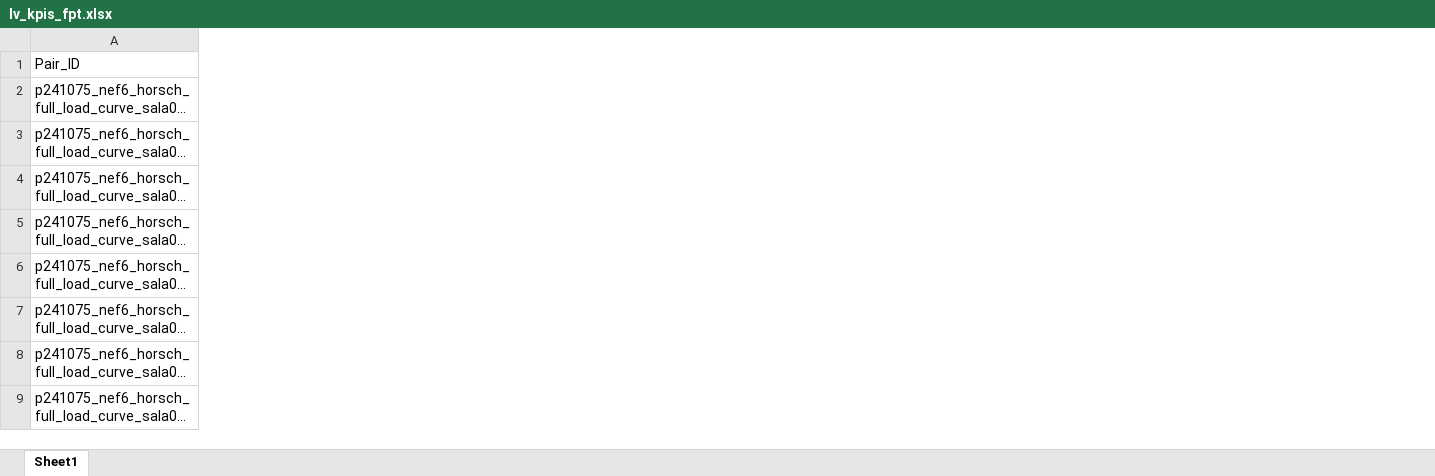
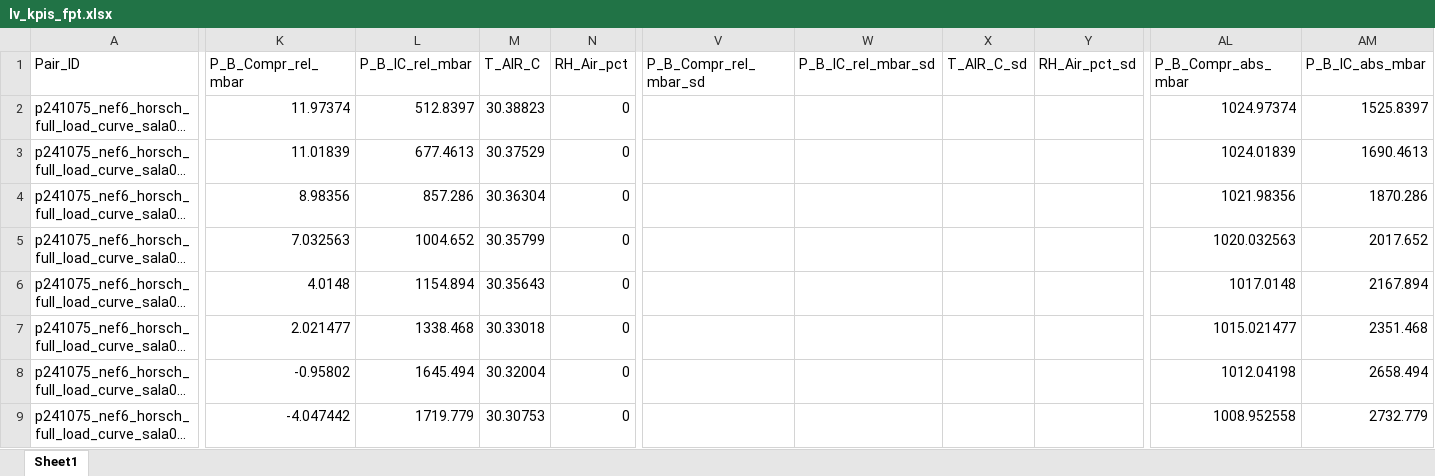
Before and after one commit to Motterdude/Pipeline_FPT, an Excel workbook: out_FPT/lv_kpis_fpt.xlsx, sheet Sheet1, drawn as a sheet; only a part is shown, gaps mark what is left out; long unchanged cells end in …; values as stored, in another font and other column widths than the file's, no borders; the diff covers the shown part only; the diff names each change by its address in the sheet, - before the commit and + after, or states it on an @@ line.

Commit message:
Add FPT compressor pressure ratio curves

```diff
--- a/out_FPT/lv_kpis_fpt.xlsx (sheet Sheet1)
+++ b/out_FPT/lv_kpis_fpt.xlsx (sheet Sheet1)
+column K (P_B_Compr_rel_mbar), rows 2-9: 11.97374 | 11.01839 | 8.98356 | 7.032563 | 4.0148 | 2.021477 | -0.95802 | -4.047442
+column L (P_B_IC_rel_mbar), rows 2-9: 512.8397 | 677.4613 | 857.286 | 1004.652 | 1154.894 | 1338.468 | 1645.494 | 1719.779
+column M (T_AIR_C), rows 2-9: 30.38823 | 30.37529 | 30.36304 | 30.35799 | 30.35643 | 30.33018 | 30.32004 | 30.30753
+column N (RH_Air_pct), rows 2-9: all 0
+column V (P_B_Compr_rel_mbar_sd), empty
+column W (P_B_IC_rel_mbar_sd), empty
+column X (T_AIR_C_sd), empty
+column Y (RH_Air_pct_sd), empty
+column AL (P_B_Compr_abs_mbar), rows 2-9: 1024.97374 | 1024.01839 | 1021.98356 | 1020.032563 | 1017.0148 | 1015.021477 | 1012.04198 | 1008.952558
+column AM (P_B_IC_abs_mbar), rows 2-9: 1525.8397 | 1690.4613 | 1870.286 | 2017.652 | 2167.894 | 2351.468 | 2658.494 | 2732.779
```
Also changed, not shown: 2 added columns elsewhere in this sheet, out_FPT/compare_p241075_nef6_horsch_full_load_curve_sala01_puc_minas_d85b15__vs__p251122_nef67_175kw_mar_l_sn2040912_full_load_curve_rev24_e94h6.xlsx, out_FPT/compare_rpm_diesel_vs_e94h6_fpt.xlsx, 11 other files.
